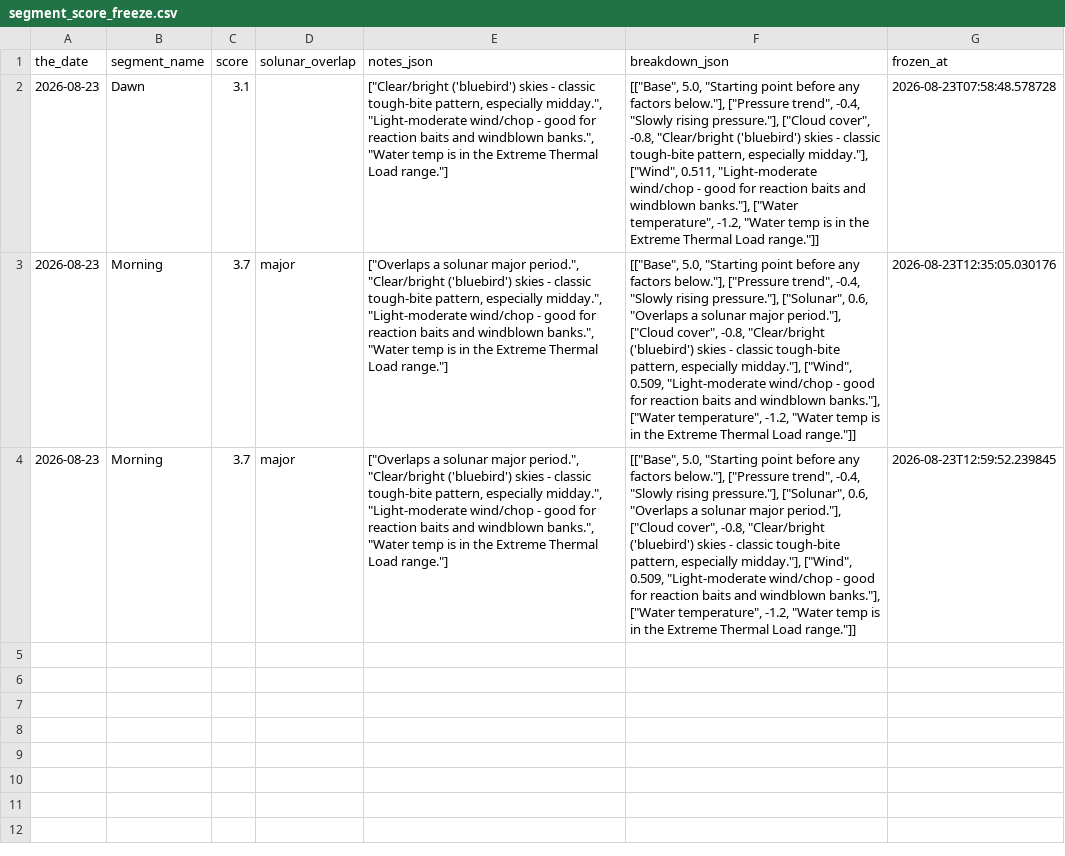
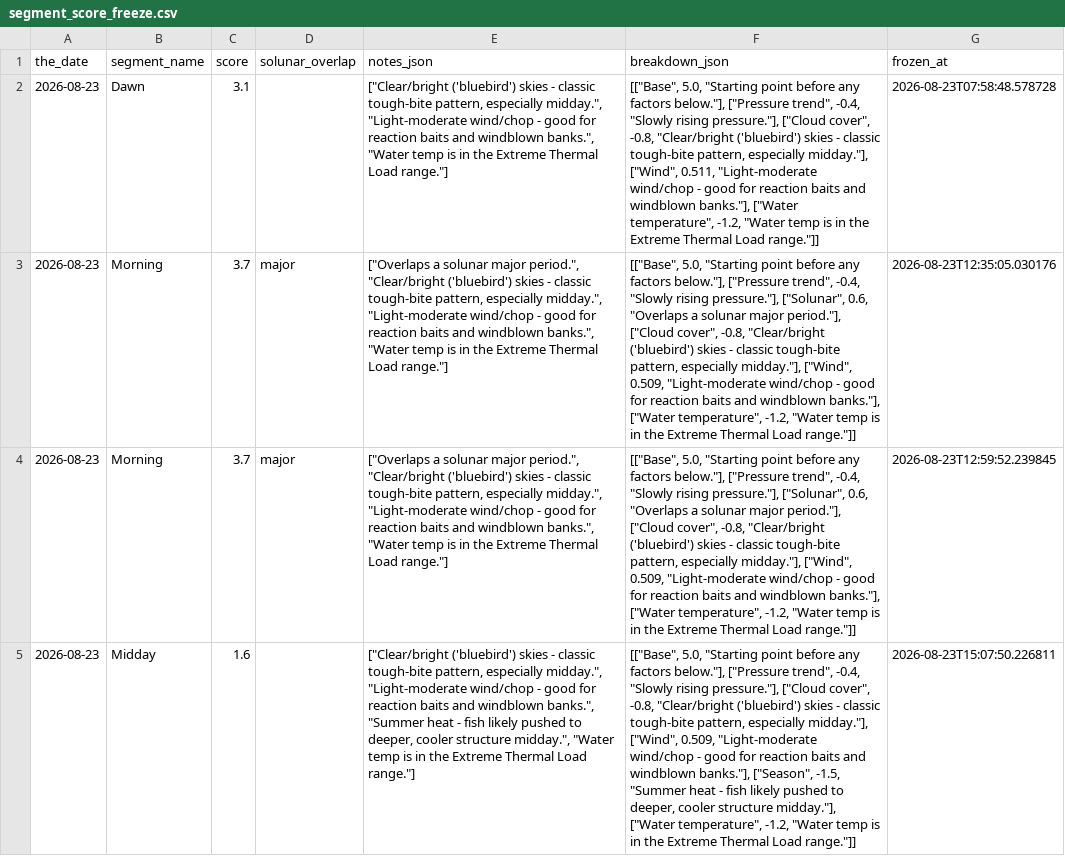
Before and after one commit to jjpvoskuil/Voskuil-Fishin-Magician, a CSV file: data/segment_score_freeze.csv, drawn as a sheet; the diff names each change by its address in the sheet, - before the commit and + after, or states it on an @@ line.

Commit message:
Freeze forecast score(s) for Midday

```diff
--- a/data/segment_score_freeze.csv
+++ b/data/segment_score_freeze.csv
+row 5: 2026-08-23 | Midday | 1.6 |  | ["Clear/bright ('bluebird') skies - classic tough-bite pattern, especially midday.", "Light-moderate wind/chop - good for reaction baits and windblown banks.", "Summer heat - fish likely pushed to deeper, cooler structure midday.", "Water temp is in the Extreme Thermal Load range."] | [["Base", 5.0, "Starting point before any factors below."], ["Pressure trend", -0.4, "Slowly rising pressure."], ["Cloud cover", -0.8, "Clear/bright ('bluebird') skies - classic tough-bite pattern, especially midday."], ["Wind", 0.509, "Light-moderate wind/chop - good for reaction baits and windblown banks."], ["Season", -1.5, "Summer heat - fish likely pushed to deeper, cooler structure midday."], ["Water temperature", -1.2, "Water temp is in the Extreme Thermal Load range."]] | 2026-08-23T15:07:50.226811
```
